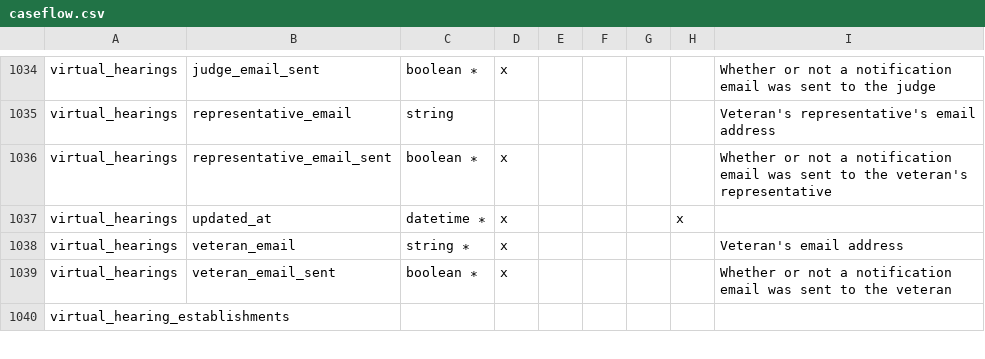
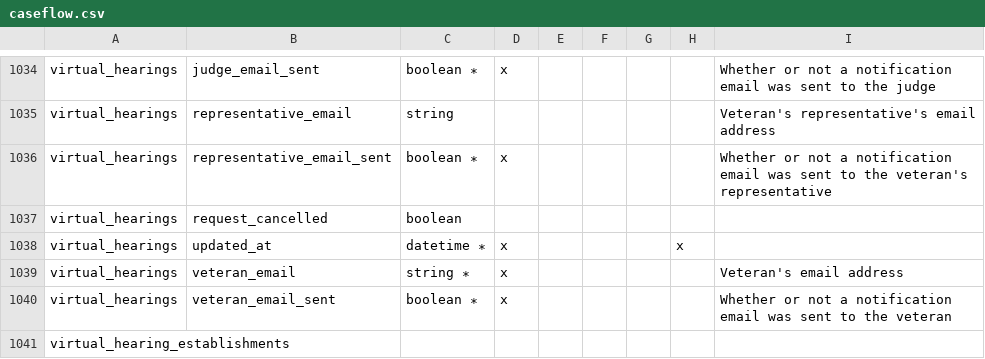
Before and after one commit to department-of-veterans-affairs/caseflow, a CSV file: docs/schema/caseflow.csv, drawn as a sheet; only a part is shown, gaps mark what is left out.

Commit message:
Updated docs after adding request_cancelled column

```diff
--- a/docs/schema/caseflow.csv
+++ b/docs/schema/caseflow.csv
@@ -1036,2 +1036,3 @@ virtual_hearings,representative_email,string,,,,,,Veteran's representative's ema
 virtual_hearings,representative_email_sent,boolean ∗,x,,,,,Whether or not a notification email was sent to the veteran's representative
+virtual_hearings,request_cancelled,boolean,,,,,,
 virtual_hearings,updated_at,datetime ∗,x,,,,x,
```
